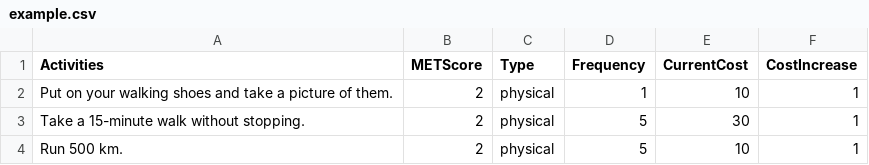
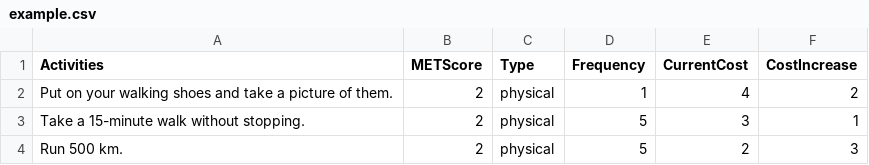
Before and after one commit to Cryoscopic-E/APLES, a CSV file: data/example.csv, drawn as a sheet.

```diff
--- a/data/example.csv
+++ b/data/example.csv
@@ -1,4 +1,4 @@
 Activities,METScore,Type,Frequency,CurrentCost,CostIncrease
-Put on your walking shoes and take a picture of them.,2,physical,1,10,1
-Take a 15-minute walk without stopping.,2,physical,5,30,1
-Run 500 km.,2,physical,5,10,1
+Put on your walking shoes and take a picture of them.,2,physical,1,4,2
+Take a 15-minute walk without stopping.,2,physical,5,3,1
+Run 500 km.,2,physical,5,2,3
```
Also changed, not shown: 3 other files.
